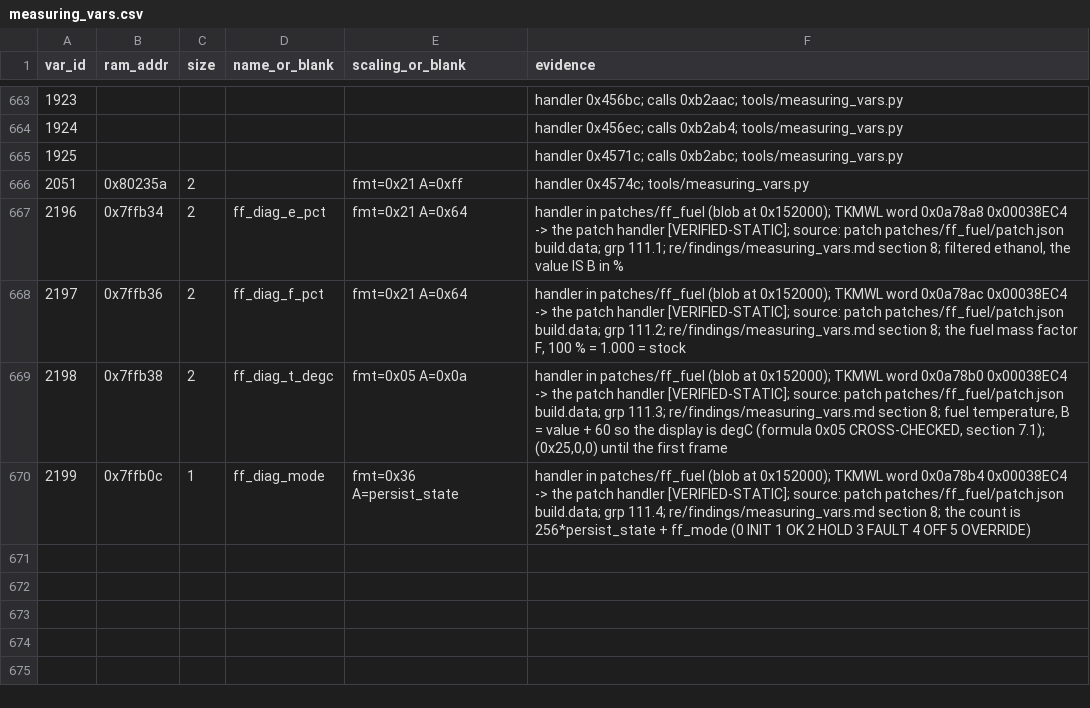
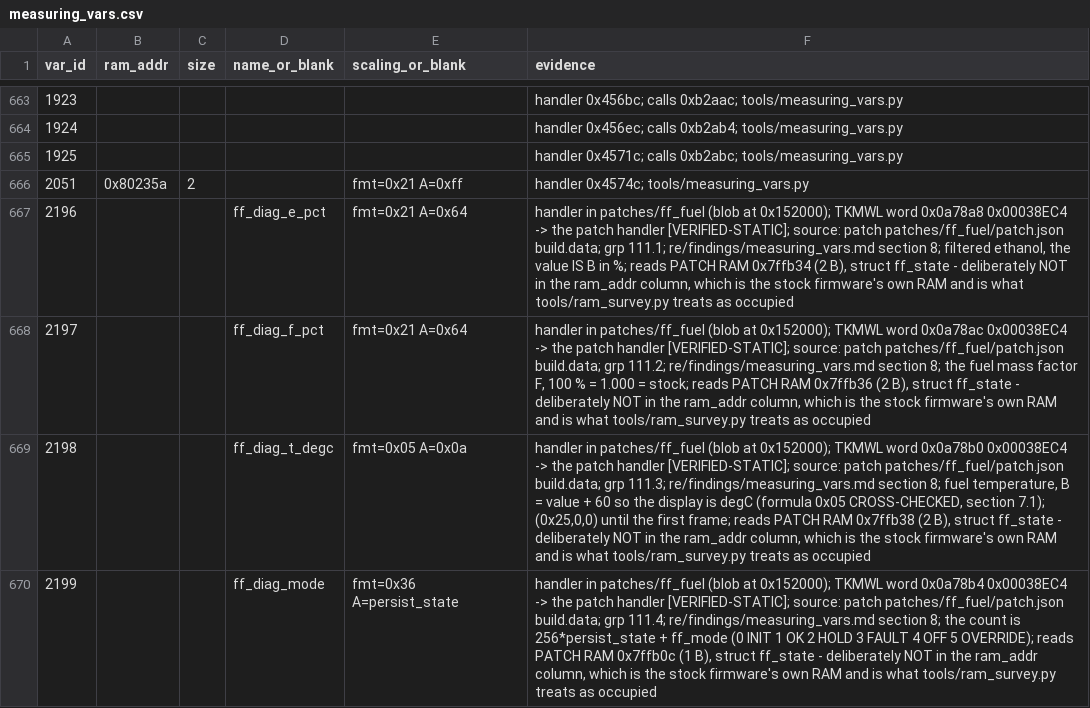
Before and after one commit to Cakku/ecu_azx, a CSV file: re/measuring_vars.csv, drawn as a sheet; only a part is shown, gaps mark what is left out.

```diff
--- a/re/measuring_vars.csv
+++ b/re/measuring_vars.csv
@@ -666,5 +666,5 @@ var_id,ram_addr,size,name_or_blank,scaling_or_blank,evidence
 2051,0x80235a,2,,fmt=0x21 A=0xff,handler 0x4574c; tools/measuring_vars.py
-2196,0x7ffb34,2,ff_diag_e_pct,fmt=0x21 A=0x64,"handler in patches/ff_fuel (blob at 0x152000); TKMWL word 0x0a78a8 0x00038EC4 -> the patch handler [VERIFIED-STATIC]; source: patch patches/ff_fuel/patch.json build.data; grp 111.1; re/findings/measuring_vars.md section 8; filtered ethanol, the value IS B in %"
-2197,0x7ffb36,2,ff_diag_f_pct,fmt=0x21 A=0x64,"handler in patches/ff_fuel (blob at 0x152000); TKMWL word 0x0a78ac 0x00038EC4 -> the patch handler [VERIFIED-STATIC]; source: patch patches/ff_fuel/patch.json build.data; grp 111.2; re/findings/measuring_vars.md section 8; the fuel mass factor F, 100 % = 1.000 = stock"
-2198,0x7ffb38,2,ff_diag_t_degc,fmt=0x05 A=0x0a,"handler in patches/ff_fuel (blob at 0x152000); TKMWL word 0x0a78b0 0x00038EC4 -> the patch handler [VERIFIED-STATIC]; source: patch patches/ff_fuel/patch.json build.data; grp 111.3; re/findings/measuring_vars.md section 8; fuel temperature, B = value + 60 so the display is degC (formula 0x05 CROSS-CHECKED, section 7.1); (0x25,0,0) until the first frame"
-2199,0x7ffb0c,1,ff_diag_mode,fmt=0x36 A=persist_state,handler in patches/ff_fuel (blob at 0x152000); TKMWL word 0x0a78b4 0x00038EC4 -> the patch handler [VERIFIED-STATIC]; source: patch patches/ff_fuel/patch.json build.data; grp 111.4; re/findings/measuring_vars.md section 8; the count is 256*persist_state + ff_mode (0 INIT 1 OK 2 HOLD 3 FAULT 4 OFF 5 OVERRIDE)
+2196,,,ff_diag_e_pct,fmt=0x21 A=0x64,"handler in patches/ff_fuel (blob at 0x152000); TKMWL word 0x0a78a8 0x00038EC4 -> the patch handler [VERIFIED-STATIC]; source: patch patches/ff_fuel/patch.json build.data; grp 111.1; re/findings/measuring_vars.md section 8; filtered ethanol, the value IS B in %; reads PATCH RAM 0x7ffb34 (2 B), struct ff_state - deliberately NOT in the ram_addr column, which is the stock firmware's own RAM and is what tools/ram_survey.py treats as occupied"
+2197,,,ff_diag_f_pct,fmt=0x21 A=0x64,"handler in patches/ff_fuel (blob at 0x152000); TKMWL word 0x0a78ac 0x00038EC4 -> the patch handler [VERIFIED-STATIC]; source: patch patches/ff_fuel/patch.json build.data; grp 111.2; re/findings/measuring_vars.md section 8; the fuel mass factor F, 100 % = 1.000 = stock; reads PATCH RAM 0x7ffb36 (2 B), struct ff_state - deliberately NOT in the ram_addr column, which is the stock firmware's own RAM and is what tools/ram_survey.py treats as occupied"
+2198,,,ff_diag_t_degc,fmt=0x05 A=0x0a,"handler in patches/ff_fuel (blob at 0x152000); TKMWL word 0x0a78b0 0x00038EC4 -> the patch handler [VERIFIED-STATIC]; source: patch patches/ff_fuel/patch.json build.data; grp 111.3; re/findings/measuring_vars.md section 8; fuel temperature, B = value + 60 so the display is degC (formula 0x05 CROSS-CHECKED, section 7.1); (0x25,0,0) until the first frame; reads PATCH RAM 0x7ffb38 (2 B), struct ff_state - deliberately NOT in the ram_addr column, which is the stock firmware's own RAM and is what tools/ram_survey.py treats as occupied"
+2199,,,ff_diag_mode,fmt=0x36 A=persist_state,"handler in patches/ff_fuel (blob at 0x152000); TKMWL word 0x0a78b4 0x00038EC4 -> the patch handler [VERIFIED-STATIC]; source: patch patches/ff_fuel/patch.json build.data; grp 111.4; re/findings/measuring_vars.md section 8; the count is 256*persist_state + ff_mode (0 INIT 1 OK 2 HOLD 3 FAULT 4 OFF 5 OVERRIDE); reads PATCH RAM 0x7ffb0c (1 B), struct ff_state - deliberately NOT in the ram_addr column, which is the stock firmware's own RAM and is what tools/ram_survey.py treats as occupied"
```
